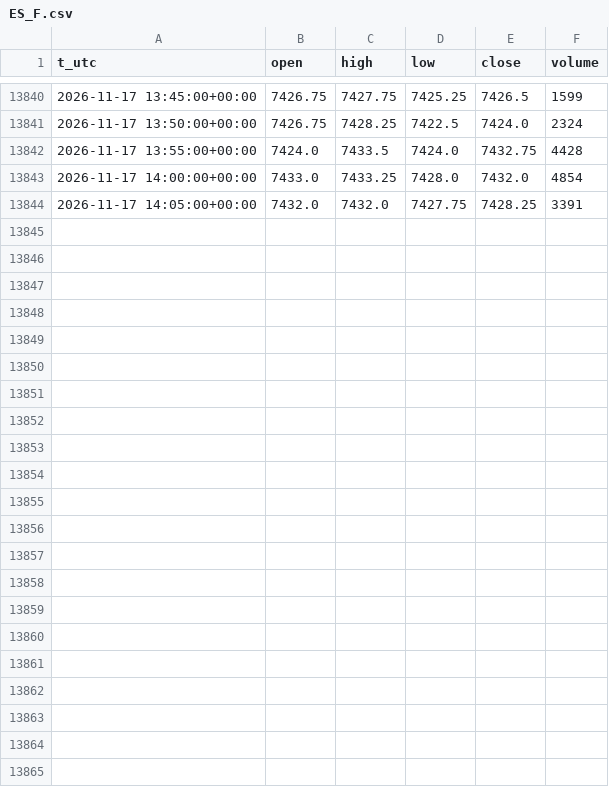
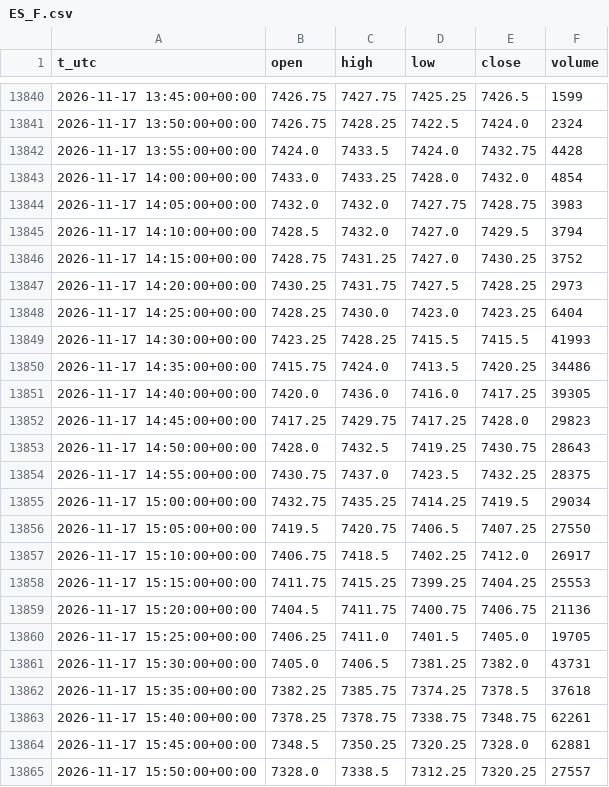
Before and after one commit to egedogann/piyasa-veri, a CSV file: data/m5/ES_F.csv, drawn as a sheet; only a part is shown, gaps mark what is left out.

```diff
--- a/data/m5/ES_F.csv
+++ b/data/m5/ES_F.csv
@@ -13843,2 +13843,23 @@ t_utc,open,high,low,close,volume
 2026-11-17 14:00:00+00:00,7433.0,7433.25,7428.0,7432.0,4854
-2026-11-17 14:05:00+00:00,7432.0,7432.0,7427.75,7428.25,3391
+2026-11-17 14:05:00+00:00,7432.0,7432.0,7427.75,7428.75,3983
+2026-11-17 14:10:00+00:00,7428.5,7432.0,7427.0,7429.5,3794
+2026-11-17 14:15:00+00:00,7428.75,7431.25,7427.0,7430.25,3752
+2026-11-17 14:20:00+00:00,7430.25,7431.75,7427.5,7428.25,2973
+2026-11-17 14:25:00+00:00,7428.25,7430.0,7423.0,7423.25,6404
+2026-11-17 14:30:00+00:00,7423.25,7428.25,7415.5,7415.5,41993
+2026-11-17 14:35:00+00:00,7415.75,7424.0,7413.5,7420.25,34486
+2026-11-17 14:40:00+00:00,7420.0,7436.0,7416.0,7417.25,39305
+2026-11-17 14:45:00+00:00,7417.25,7429.75,7417.25,7428.0,29823
+2026-11-17 14:50:00+00:00,7428.0,7432.5,7419.25,7430.75,28643
+2026-11-17 14:55:00+00:00,7430.75,7437.0,7423.5,7432.25,28375
+2026-11-17 15:00:00+00:00,7432.75,7435.25,7414.25,7419.5,29034
+2026-11-17 15:05:00+00:00,7419.5,7420.75,7406.5,7407.25,27550
+2026-11-17 15:10:00+00:00,7406.75,7418.5,7402.25,7412.0,26917
+2026-11-17 15:15:00+00:00,7411.75,7415.25,7399.25,7404.25,25553
+2026-11-17 15:20:00+00:00,7404.5,7411.75,7400.75,7406.75,21136
+2026-11-17 15:25:00+00:00,7406.25,7411.0,7401.5,7405.0,19705
+2026-11-17 15:30:00+00:00,7405.0,7406.5,7381.25,7382.0,43731
+2026-11-17 15:35:00+00:00,7382.25,7385.75,7374.25,7378.5,37618
+2026-11-17 15:40:00+00:00,7378.25,7378.75,7338.75,7348.75,62261
+2026-11-17 15:45:00+00:00,7348.5,7350.25,7320.25,7328.0,62881
+2026-11-17 15:50:00+00:00,7328.0,7338.5,7312.25,7320.25,27557
```
Also changed, not shown: data/d1/LQD.csv, data/d1/NVDA.csv, 46 other files.
